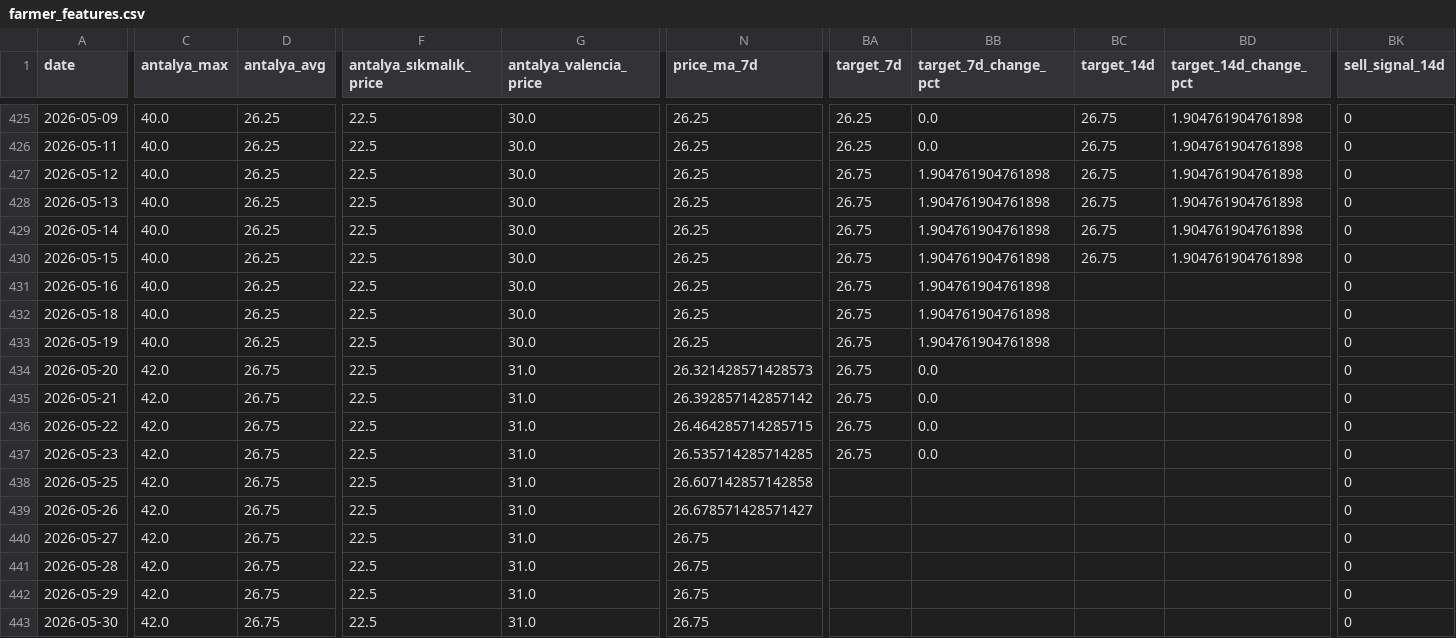
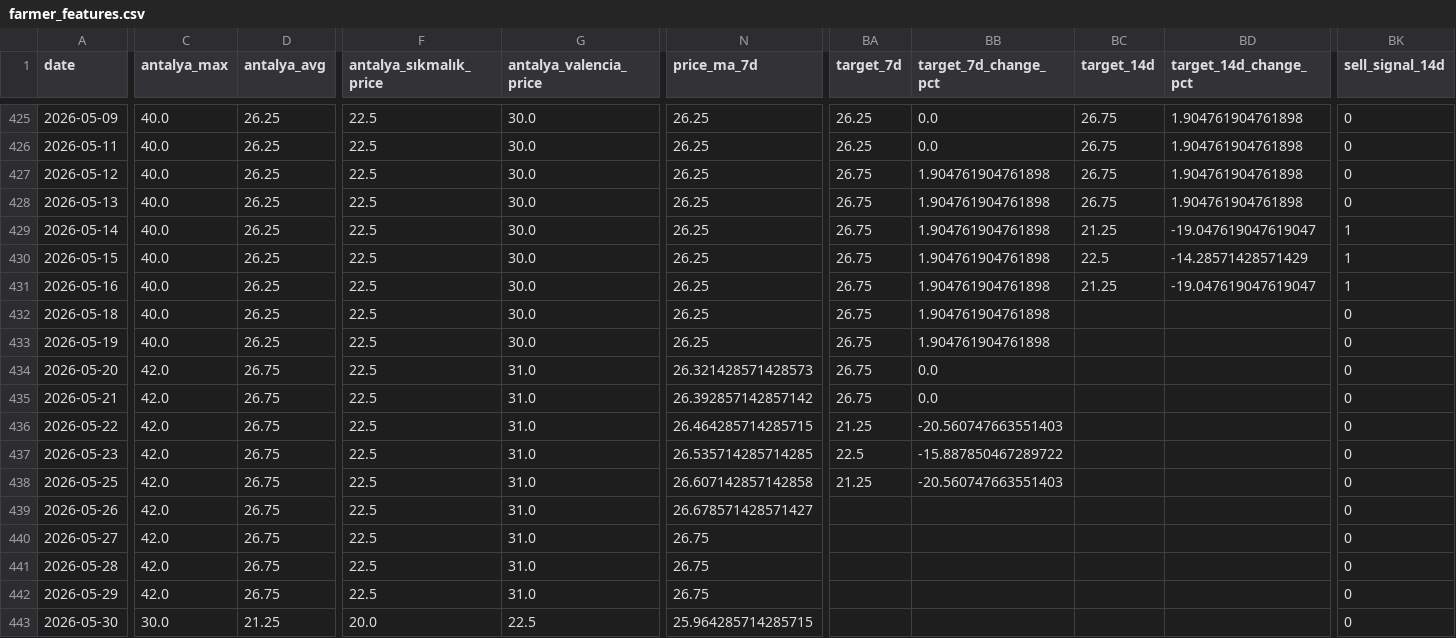
Before and after one commit to susarlar/orangepricecalculatorquantic, a CSV file: data/processed/farmer_features.csv, drawn as a sheet; only a part is shown, gaps mark what is left out; the diff covers the shown part only; the diff names each change by its address in the sheet, - before the commit and + after, or states it on an @@ line.

```diff
--- a/data/processed/farmer_features.csv
+++ b/data/processed/farmer_features.csv
-BC429 (target_14d): 26.75
+BC429 (target_14d): 21.25
-BD429 (target_14d_change_pct): 1.904761904761898
+BD429 (target_14d_change_pct): -19.047619047619047
-BK429:BK431 (sell_signal_14d): 0
+BK429:BK431 (sell_signal_14d): 1
-BC430 (target_14d): 26.75
+BC430 (target_14d): 22.5
-BD430 (target_14d_change_pct): 1.904761904761898
+BD430 (target_14d_change_pct): -14.28571428571429
-BC431 (target_14d): (empty)
+BC431 (target_14d): 21.25
-BD431 (target_14d_change_pct): (empty)
+BD431 (target_14d_change_pct): -19.047619047619047
-BA436 (target_7d): 26.75
+BA436 (target_7d): 21.25
-BB436 (target_7d_change_pct): 0.0
+BB436 (target_7d_change_pct): -20.560747663551403
-BA437 (target_7d): 26.75
+BA437 (target_7d): 22.5
-BB437 (target_7d_change_pct): 0.0
+BB437 (target_7d_change_pct): -15.887850467289722
-BA438 (target_7d): (empty)
+BA438 (target_7d): 21.25
-BB438 (target_7d_change_pct): (empty)
+BB438 (target_7d_change_pct): -20.560747663551403
-C443 (antalya_max): 42.0
+C443 (antalya_max): 30.0
-D443 (antalya_avg): 26.75
+D443 (antalya_avg): 21.25
-F443 (antalya_sıkmalık_price): 22.5
+F443 (antalya_sıkmalık_price): 20.0
-G443 (antalya_valencia_price): 31.0
+G443 (antalya_valencia_price): 22.5
-N443 (price_ma_7d): 26.75
+N443 (price_ma_7d): 25.964285714285715
```
Also changed, not shown: 1 added row and 47 edited cells elsewhere in this file, data/processed/prediction_history.csv, data/processed/refresh_log.csv, 18 other files.
